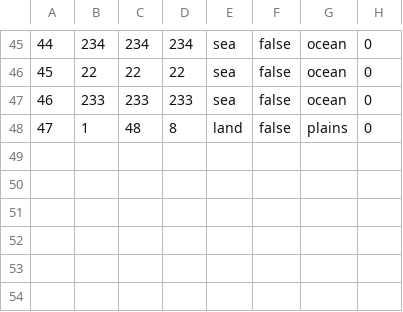
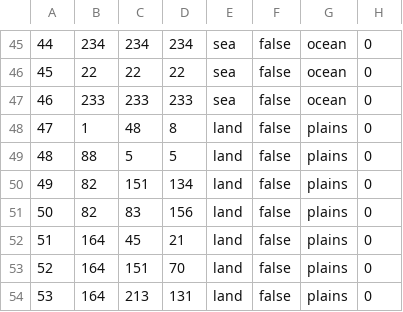
Before and after one commit to Traphonius/a_welkha_fantasy_game, a CSV file: map/definition.csv, drawn as a sheet; only a part is shown, gaps mark what is left out; the diff names each change by its address in the sheet, - before the commit and + after, or states it on an @@ line.

```diff
--- a/map/definition.csv
+++ b/map/definition.csv
+row 49: 48 | 88 | 5 | 5 | land | false | plains | 0
+row 50: 49 | 82 | 151 | 134 | land | false | plains | 0
+row 51: 50 | 82 | 83 | 156 | land | false | plains | 0
+row 52: 51 | 164 | 45 | 21 | land | false | plains | 0
+row 53: 52 | 164 | 151 | 70 | land | false | plains | 0
+row 54: 53 | 164 | 213 | 131 | land | false | plains | 0
```
Also changed, not shown: 40 other files.
